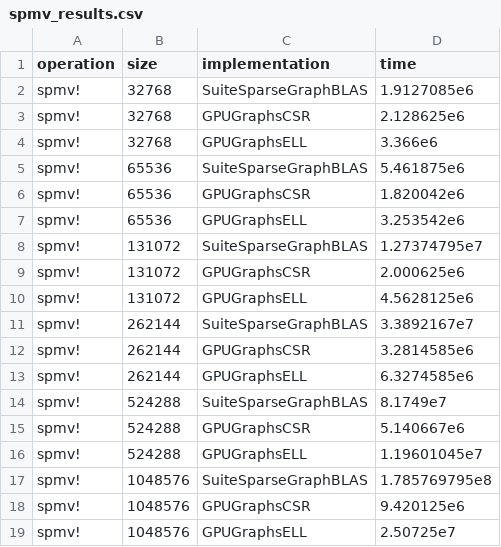
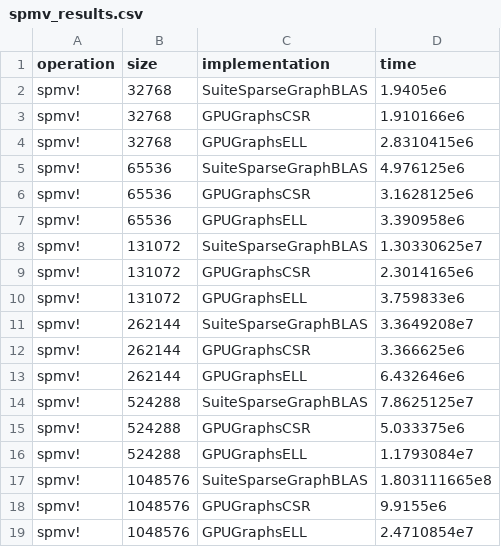
Before and after one commit to AntoineBut/GPUGraphs.jl, a CSV file: benchmark/out/spmv_results.csv, drawn as a sheet.

```diff
--- a/benchmark/out/spmv_results.csv
+++ b/benchmark/out/spmv_results.csv
@@ -1,19 +1,19 @@
 operation,size,implementation,time
-spmv!,32768,SuiteSparseGraphBLAS,1.9127085e6
-spmv!,32768,GPUGraphsCSR,2.128625e6
-spmv!,32768,GPUGraphsELL,3.366e6
-spmv!,65536,SuiteSparseGraphBLAS,5.461875e6
-spmv!,65536,GPUGraphsCSR,1.820042e6
-spmv!,65536,GPUGraphsELL,3.253542e6
-spmv!,131072,SuiteSparseGraphBLAS,1.27374795e7
-spmv!,131072,GPUGraphsCSR,2.000625e6
-spmv!,131072,GPUGraphsELL,4.5628125e6
-spmv!,262144,SuiteSparseGraphBLAS,3.3892167e7
-spmv!,262144,GPUGraphsCSR,3.2814585e6
-spmv!,262144,GPUGraphsELL,6.3274585e6
-spmv!,524288,SuiteSparseGraphBLAS,8.1749e7
-spmv!,524288,GPUGraphsCSR,5.140667e6
-spmv!,524288,GPUGraphsELL,1.19601045e7
-spmv!,1048576,SuiteSparseGraphBLAS,1.785769795e8
-spmv!,1048576,GPUGraphsCSR,9.420125e6
-spmv!,1048576,GPUGraphsELL,2.50725e7
+spmv!,32768,SuiteSparseGraphBLAS,1.9405e6
+spmv!,32768,GPUGraphsCSR,1.910166e6
+spmv!,32768,GPUGraphsELL,2.8310415e6
+spmv!,65536,SuiteSparseGraphBLAS,4.976125e6
+spmv!,65536,GPUGraphsCSR,3.1628125e6
+spmv!,65536,GPUGraphsELL,3.390958e6
+spmv!,131072,SuiteSparseGraphBLAS,1.30330625e7
+spmv!,131072,GPUGraphsCSR,2.3014165e6
+spmv!,131072,GPUGraphsELL,3.759833e6
+spmv!,262144,SuiteSparseGraphBLAS,3.3649208e7
+spmv!,262144,GPUGraphsCSR,3.366625e6
+spmv!,262144,GPUGraphsELL,6.432646e6
+spmv!,524288,SuiteSparseGraphBLAS,7.8625125e7
+spmv!,524288,GPUGraphsCSR,5.033375e6
+spmv!,524288,GPUGraphsELL,1.1793084e7
+spmv!,1048576,SuiteSparseGraphBLAS,1.803111665e8
+spmv!,1048576,GPUGraphsCSR,9.9155e6
+spmv!,1048576,GPUGraphsELL,2.4710854e7
```
Also changed, not shown: 5 other files.
